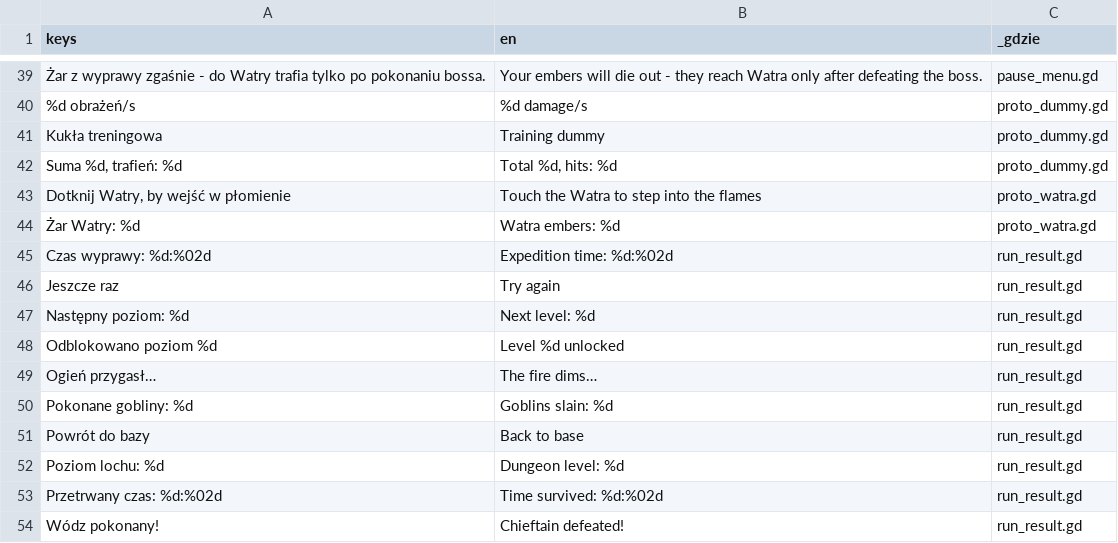
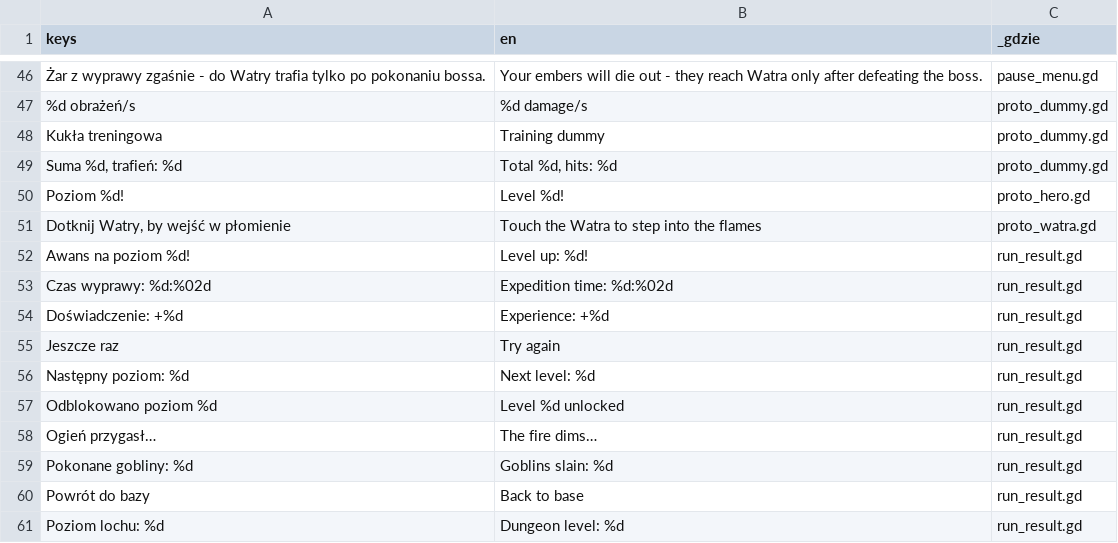
Before and after one commit to slota145/Watra-Mobile, a CSV file: translations/teksty.csv, drawn as a sheet; only a part is shown, gaps mark what is left out; the shorter side is filled out with more unchanged rows; the diff covers the shown part only.

```diff
--- a/translations/teksty.csv
+++ b/translations/teksty.csv
@@ -42,5 +49,7 @@
 "Suma %d, trafień: %d","Total %d, hits: %d","proto_dummy.gd"
+"Poziom %d!","Level %d!","proto_hero.gd"
 "Dotknij Watry, by wejść w płomienie","Touch the Watra to step into the flames","proto_watra.gd"
-"Żar Watry: %d","Watra embers: %d","proto_watra.gd"
+"Awans na poziom %d!","Level up: %d!","run_result.gd"
 "Czas wyprawy: %d:%02d","Expedition time: %d:%02d","run_result.gd"
+"Doświadczenie: +%d","Experience: +%d","run_result.gd"
 "Jeszcze raz","Try again","run_result.gd"
```
Also changed, not shown: 8 added rows and 1 removed row elsewhere in this file, 21 other files.
